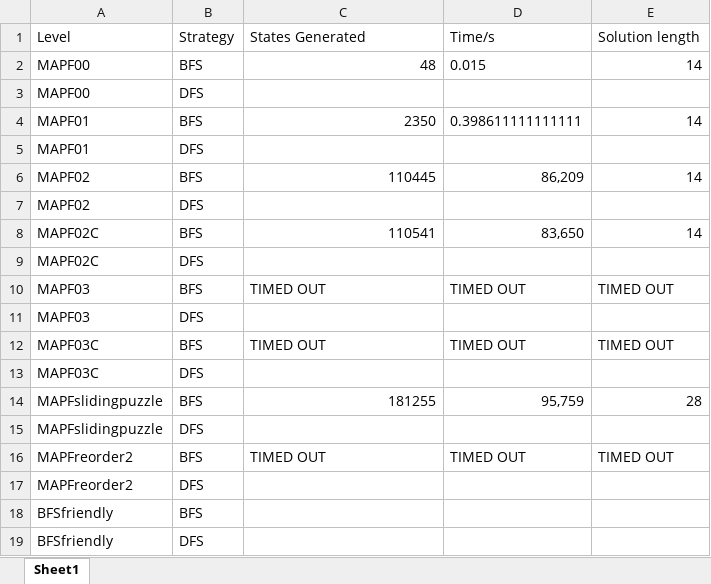
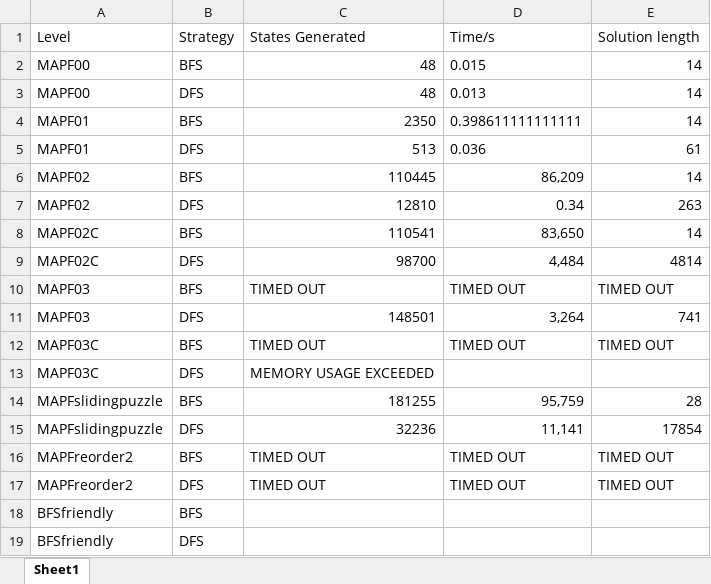
Before and after one commit to NicholasBorch/02182-Symbolic-AI, an Excel workbook: Table1.xlsx, sheet Sheet1, drawn as a sheet; values as stored, in another font and other column widths than the file's, no borders; the diff names each change by its address in the sheet, - before the commit and + after, or states it on an @@ line.

Commit message:
Updated Table1

```diff
--- a/Table1.xlsx (sheet Sheet1)
+++ b/Table1.xlsx (sheet Sheet1)
-C3: (empty)
+C3: 48
-D3: (empty)
+D3: 0.013
-E3: (empty)
+E3: 14
-C5: (empty)
+C5: 513
-D5: (empty)
+D5: 0.036
-E5: (empty)
+E5: 61
-C7: (empty)
+C7: 12810
-D7: (empty)
+D7: 0.34
-E7: (empty)
+E7: 263
-C9: (empty)
+C9: 98700
-D9: (empty)
+D9: 4,484
-E9: (empty)
+E9: 4814
-C11: (empty)
+C11: 148501
-D11: (empty)
+D11: 3,264
-E11: (empty)
+E11: 741
-C13: (empty)
+C13: MEMORY USAGE EXCEEDED
-C15: (empty)
+C15: 32236
-D15: (empty)
+D15: 11,141
-E15: (empty)
+E15: 17854
-C17: (empty)
+C17: TIMED OUT
-D17: (empty)
+D17: TIMED OUT
-E17: (empty)
+E17: TIMED OUT
```
